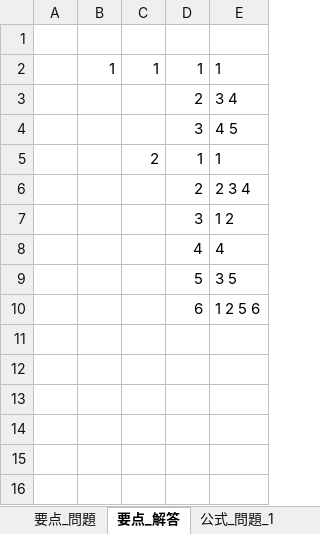
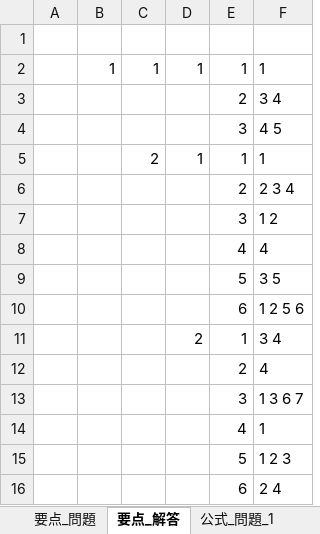
Before and after one commit to h-y-it/Document, an Excel workbook: ビジネスマネジャー検定.xlsx, sheet 要点_解答, drawn as a sheet; values as stored, in another font and other column widths than the file's, no borders; the diff names each change by its address in the sheet, - before the commit and + after, or states it on an @@ line.

```diff
--- a/ビジネスマネジャー検定.xlsx (sheet 要点_解答)
+++ b/ビジネスマネジャー検定.xlsx (sheet 要点_解答)
+column D, rows 2-5: 1 |  |  | 1
+row 11:  |  |  | 2 | 1 | 3 4
+row 12:  |  |  |  | 2 | 4
+row 13:  |  |  |  | 3 | 1 3 6 7
+row 14:  |  |  |  | 4 | 1
+row 15:  |  |  |  | 5 | 1 2 3
+row 16:  |  |  |  | 6 | 2 4
```
Also changed, not shown: sheet 要点_問題.
